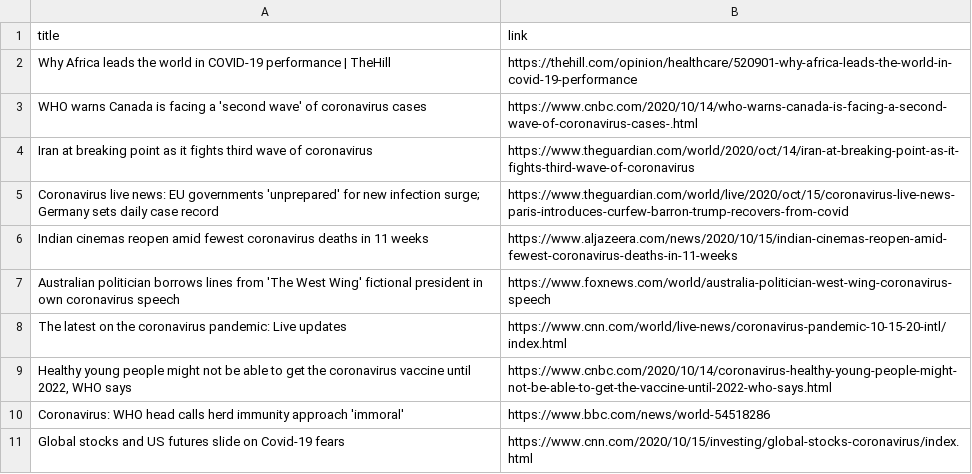
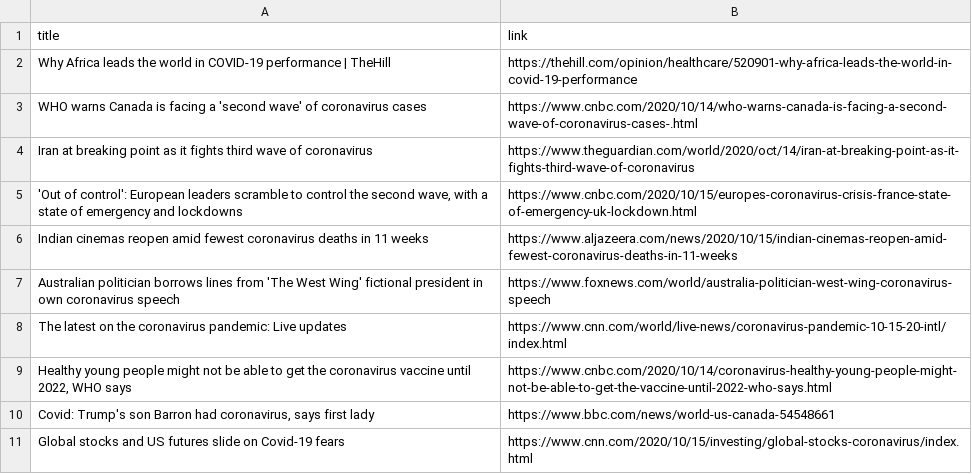
Before and after one commit to adrinerDP/livecod, a CSV file: data/news_google.csv, drawn as a sheet.

```diff
--- a/data/news_google.csv
+++ b/data/news_google.csv
@@ -4,3 +4,3 @@ WHO warns Canada is facing a 'second wave' of coronavirus cases,https://www.cnbc
 Iran at breaking point as it fights third wave of coronavirus,https://www.theguardian.com/world/2020/oct/14/iran-at-breaking-point-as-it-fights-third-wave-of-coronavirus
-Coronavirus live news: EU governments 'unprepared' for new infection surge; Germany sets daily case record,https://www.theguardian.com/world/live/2020/oct/15/coronavirus-live-news-paris-introduces-curfew-barron-trump-recovers-from-covid
+"'Out of control': European leaders scramble to control the second wave, with a state of emergency and lockdowns",https://www.cnbc.com/2020/10/15/europes-coronavirus-crisis-france-state-of-emergency-uk-lockdown.html
 Indian cinemas reopen amid fewest coronavirus deaths in 11 weeks,https://www.aljazeera.com/news/2020/10/15/indian-cinemas-reopen-amid-fewest-coronavirus-deaths-in-11-weeks
@@ -9,3 +9,3 @@ The latest on the coronavirus pandemic: Live updates,https://www.cnn.com/world/l
 "Healthy young people might not be able to get the coronavirus vaccine until 2022, WHO says",https://www.cnbc.com/2020/10/14/coronavirus-healthy-young-people-might-not-be-able-to-get-the-vaccine-until-2022-who-says.html
-Coronavirus: WHO head calls herd immunity approach 'immoral',https://www.bbc.com/news/world-54518286
+"Covid: Trump's son Barron had coronavirus, says first lady",https://www.bbc.com/news/world-us-canada-54548661
 Global stocks and US futures slide on Covid-19 fears,https://www.cnn.com/2020/10/15/investing/global-stocks-coronavirus/index.html
```
Also changed, not shown: data/current_global.csv, data/news_naver.csv, 5 other files.
